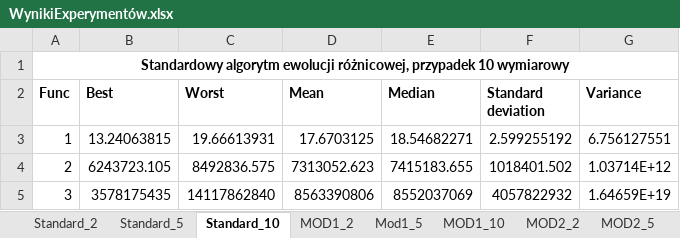
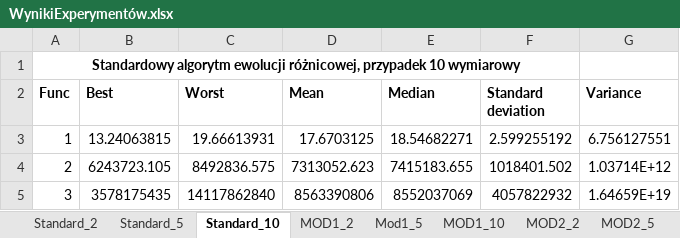
Before and after one commit to padzikm/WAE, an Excel workbook: Doc/WynikiExperymentów.xlsx, sheet Standard_10, drawn as a sheet; only a part is shown; values as stored, in another font and other column widths than the file's, no borders; the diff names each change by its address in the sheet, - before the commit and + after, or states it on an @@ line.

```diff
--- a/Doc/WynikiExperymentów.xlsx (sheet Standard_10)
+++ b/Doc/WynikiExperymentów.xlsx (sheet Standard_10)
-A1:G1 merged
+A1:F1 merged
```
Also changed, not shown: sheet Testy_T_5, sheet Testy_T_10, sheet Testy_T_2, sheet Standard_5, sheet MOD2_10, sheet Mod1_5, 5 more sheets, other sheet tabs, formulas that keep their value, 15 other files.
